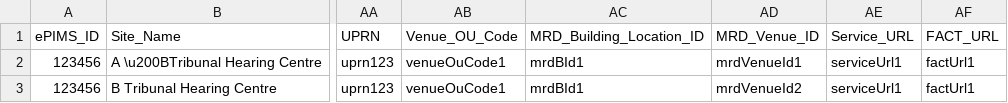
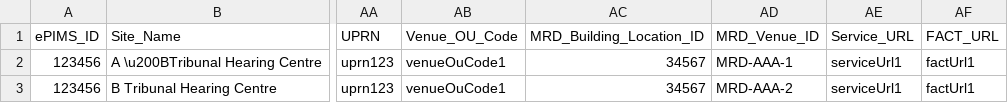
Before and after one commit to hmcts/rd-location-ref-data-load, a CSV file: src/functionalTest/resources/sourceFiles/courtVenues/court-venue-0-byte-character.csv, drawn as a sheet; only a part is shown, gaps mark what is left out; the diff names each change by its address in the sheet, - before the commit and + after, or states it on an @@ line.

Commit message:
MRD_Building_ID checked against the building file . check if duplicate and reject . validate format as MRD-3CAPs-number

```diff
--- a/src/functionalTest/resources/sourceFiles/courtVenues/court-venue-0-byte-character.csv
+++ b/src/functionalTest/resources/sourceFiles/courtVenues/court-venue-0-byte-character.csv
-AC2:AC3 (MRD_Building_Location_ID): mrdBId1
+AC2:AC3 (MRD_Building_Location_ID): 34567
-AD2 (MRD_Venue_ID): mrdVenueId1
+AD2 (MRD_Venue_ID): MRD-AAA-1
-AD3 (MRD_Venue_ID): mrdVenueId2
+AD3 (MRD_Venue_ID): MRD-AAA-2
```
Also changed, not shown: src/functionalTest/resources/sourceFiles/courtVenues/court-venue-test-blank-service-id.csv, src/functionalTest/resources/sourceFiles/courtVenues/court-venue-test-external-court-name.csv, 23 other files.
